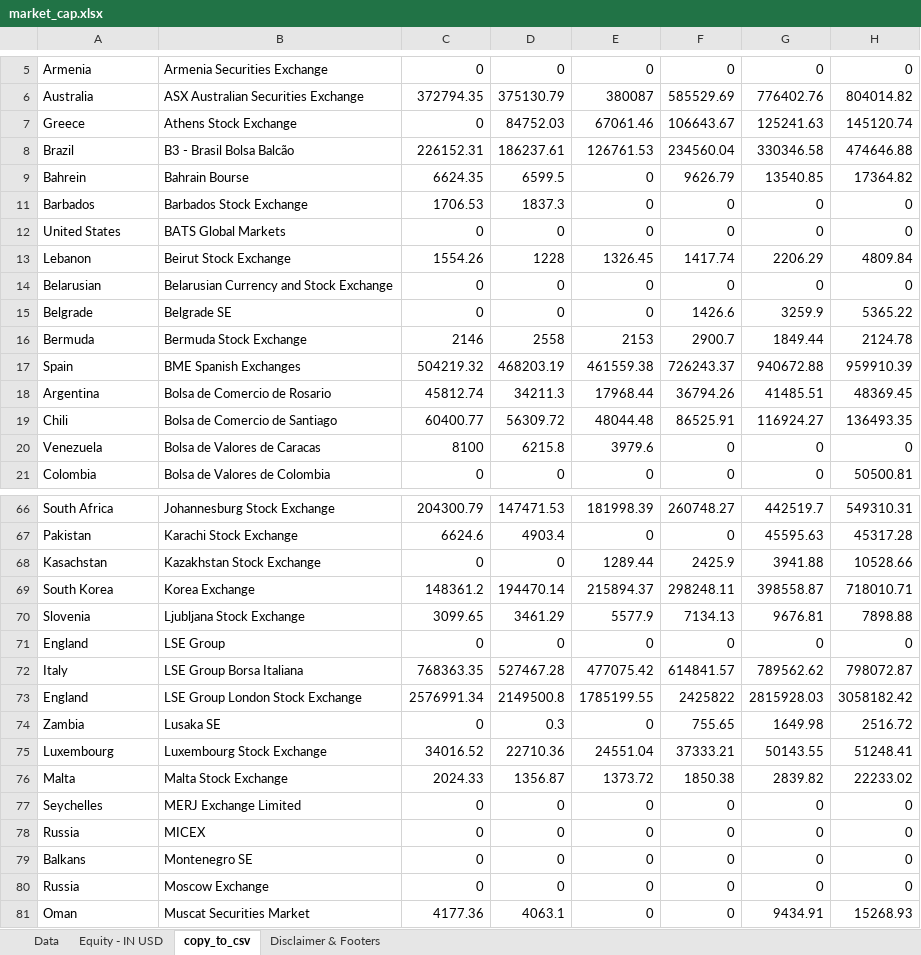
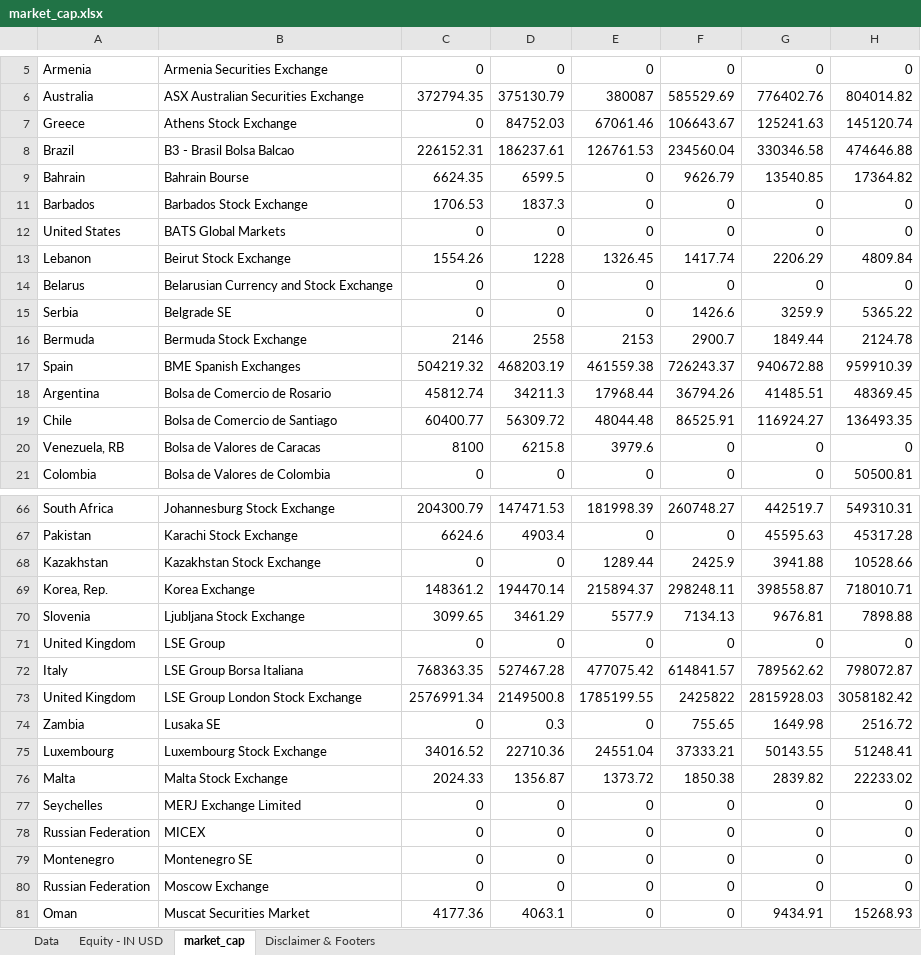
Before and after one commit to felipe-fp/corcovado, an Excel workbook: countries_comparison/market_cap.xlsx, sheet market_cap, drawn as a sheet; only a part is shown, gaps mark what is left out; values as stored, in another font and other column widths than the file's, no borders; the diff covers the shown part only; the diff names each change by its address in the sheet, - before the commit and + after, or states it on an @@ line.

```diff
--- a/countries_comparison/market_cap.xlsx (sheet market_cap)
+++ b/countries_comparison/market_cap.xlsx (sheet market_cap)
-sheet tab: copy_to_csv
+sheet tab: market_cap
-B8: B3 - Brasil Bolsa Balcão
+B8: B3 - Brasil Bolsa Balcao
-A9: Bahrein
+A9: Bahrain
-A14: Belarusian
+A14: Belarus
-A15: Belgrade
+A15: Serbia
-A19: Chili
+A19: Chile
-A20: Venezuela
+A20: Venezuela, RB
-A68: Kasachstan
+A68: Kazakhstan
-A69: South Korea
+A69: Korea, Rep.
-A71: England
+A71: United Kingdom
-A73: England
+A73: United Kingdom
-A78: Russia
+A78: Russian Federation
-A79: Balkans
+A79: Montenegro
-A80: Russia
+A80: Russian Federation
```
Also changed, not shown: 10 edited cells elsewhere in this sheet, 8 other files.
